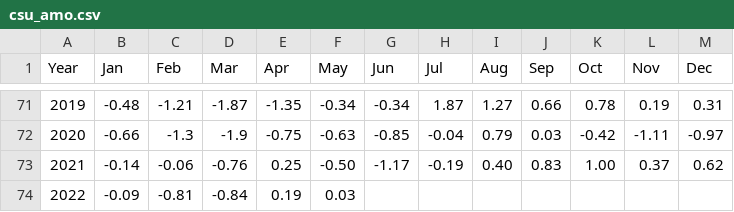
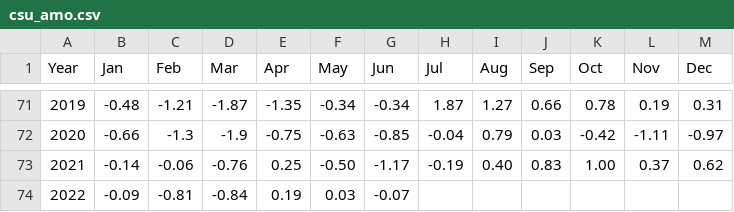
Before and after one commit to csu-tropical/csu-tropical, a CSV file: _data/forecasting/csu_amo.csv, drawn as a sheet; only a part is shown, gaps mark what is left out.

Commit message:
Update with June 2022 AMO value

```diff
--- a/_data/forecasting/csu_amo.csv
+++ b/_data/forecasting/csu_amo.csv
@@ -73,2 +73,2 @@ Year,Jan,Feb,Mar,Apr,May,Jun,Jul,Aug,Sep,Oct,Nov,Dec
   2021,-0.14,-0.06,-0.76,0.25,-0.50,-1.17,-0.19,0.40,0.83,1.00,0.37,0.62
-  2022,-0.09,-0.81,-0.84,0.19,0.03,,,,,,,
+  2022,-0.09,-0.81,-0.84,0.19,0.03,-0.07,,,,,,
```
